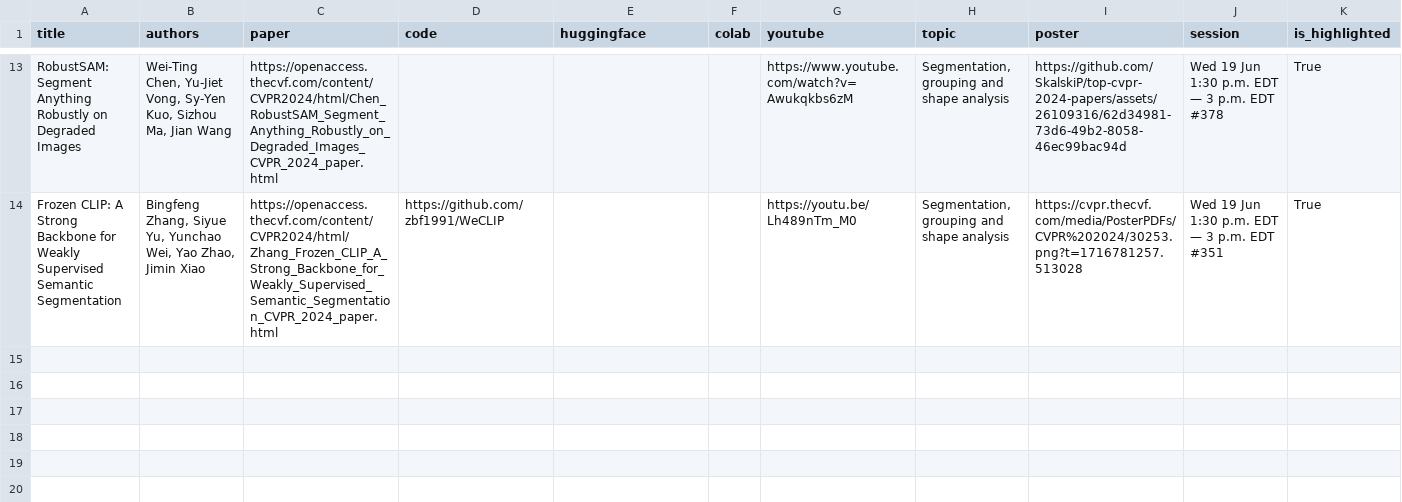
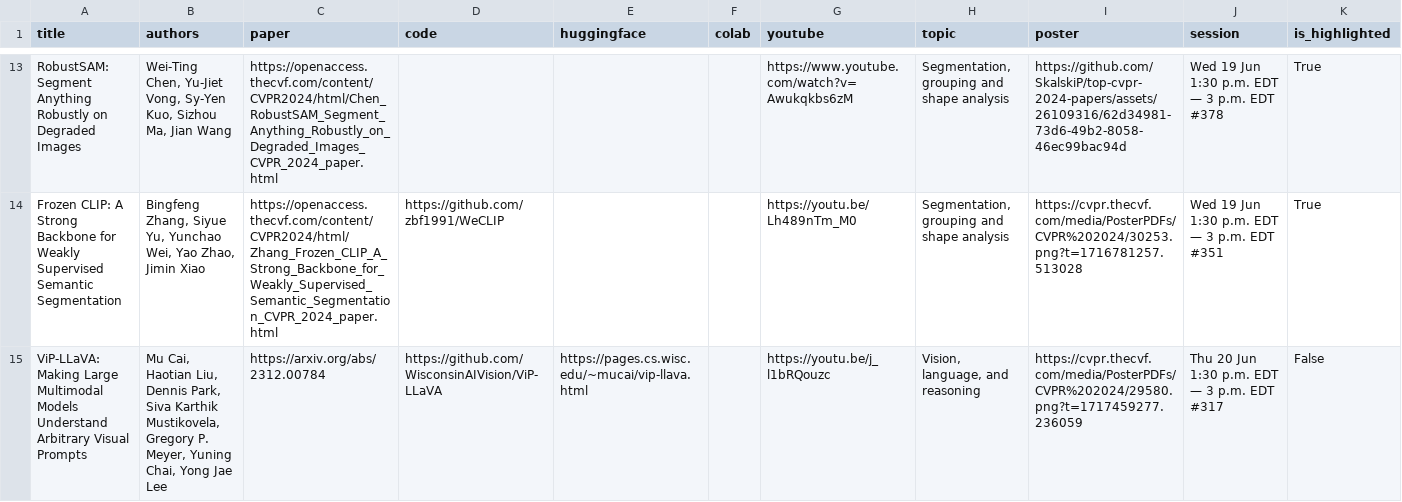
Before and after one commit to SkalskiP/top-cvpr-2024-papers, a CSV file: automation/data.csv, drawn as a sheet; only a part is shown, gaps mark what is left out.

Commit message:
added "ViP-LLaVA: Making Large Multimodal Models Understand Arbitrary Visual Prompts" paper

```diff
--- a/automation/data.csv
+++ b/automation/data.csv
@@ -14 +14,2 @@
 "Frozen CLIP: A Strong Backbone for Weakly Supervised Semantic Segmentation","Bingfeng Zhang, Siyue Yu, Yunchao Wei, Yao Zhao, Jimin Xiao",https://openaccess.thecvf.com/content/CVPR2024/html/Zhang_Frozen_CLIP_A_Strong_Backbone_for_Weakly_Supervised_Semantic_Segmentation_CVPR_2024_paper.html,https://github.com/zbf1991/WeCLIP,,,https://youtu.be/Lh489nTm_M0,"Segmentation, grouping and shape analysis",https://cvpr.thecvf.com/media/PosterPDFs/CVPR%202024/30253.png?t=1716781257.513028,"Wed 19 Jun 1:30 p.m. EDT — 3 p.m. EDT #351",True
+"ViP-LLaVA: Making Large Multimodal Models Understand Arbitrary Visual Prompts","Mu Cai, Haotian Liu, Dennis Park, Siva Karthik Mustikovela, Gregory P. Meyer, Yuning Chai, Yong Jae Lee",https://arxiv.org/abs/2312.00784,https://github.com/WisconsinAIVision/ViP-LLaVA,https://pages.cs.wisc.edu/~mucai/vip-llava.html,,https://youtu.be/j_l1bRQouzc,"Vision, language, and reasoning",https://cvpr.thecvf.com/media/PosterPDFs/CVPR%202024/29580.png?t=1717459277.236059,"Thu 20 Jun 1:30 p.m. EDT — 3 p.m. EDT #317",False
```
Also changed, not shown: 1 other file.
